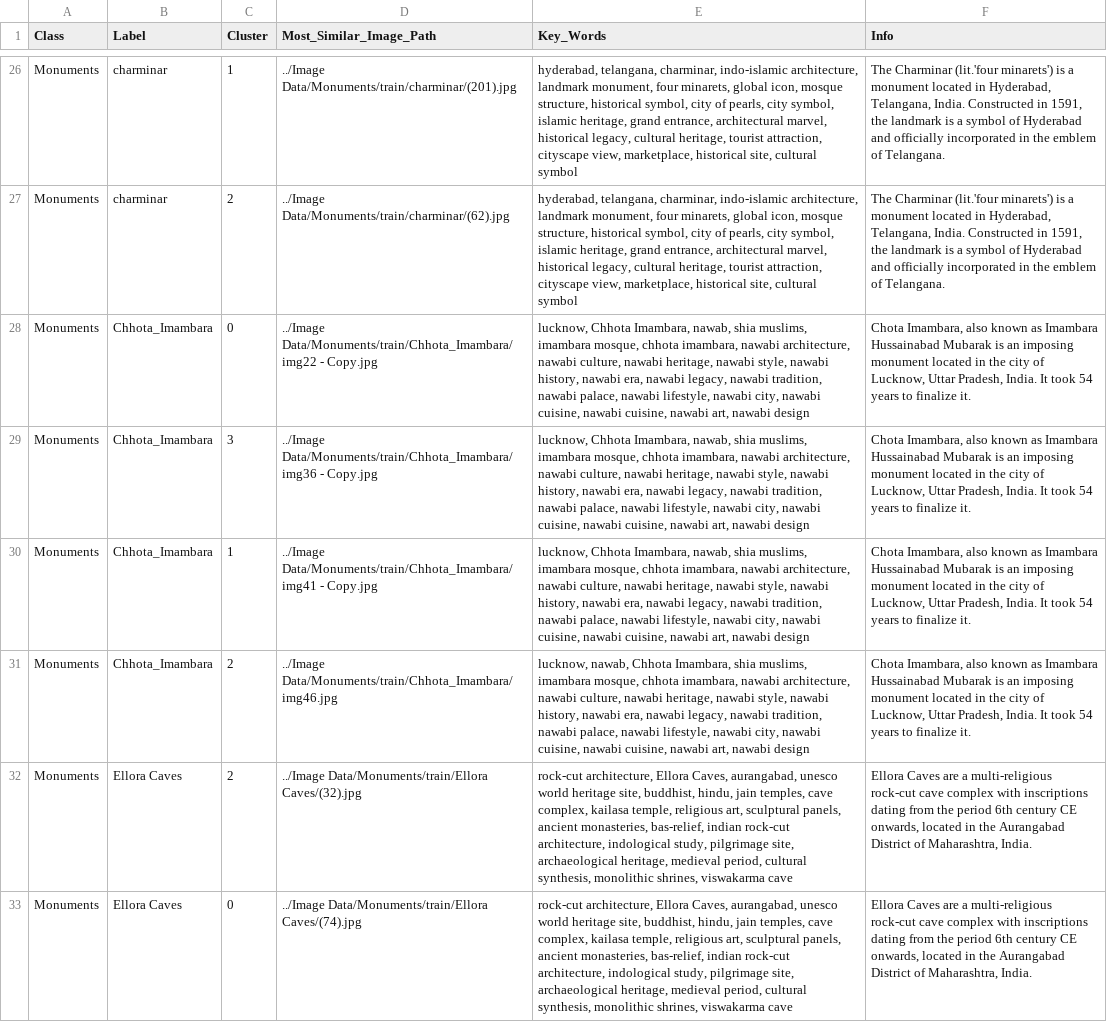
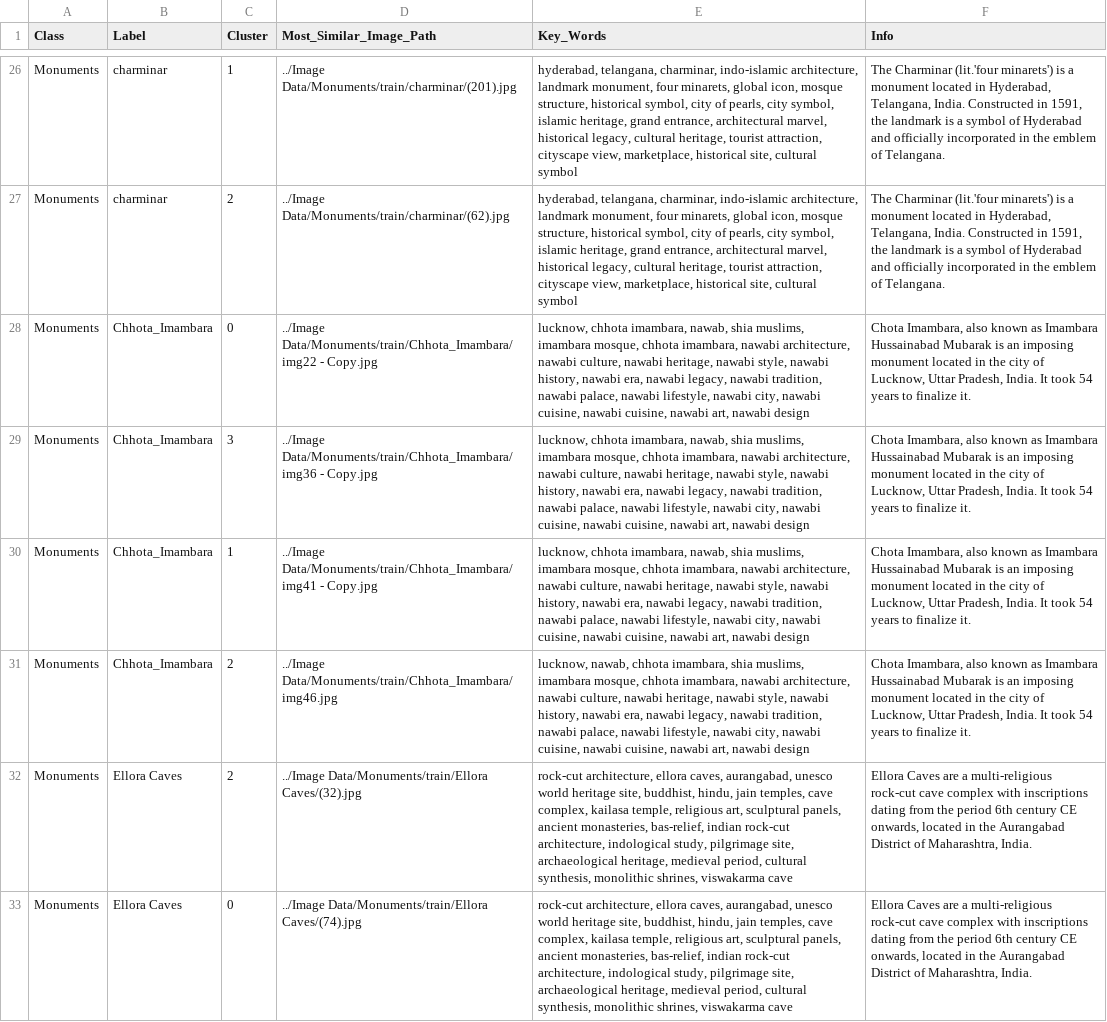
Before and after one commit to Hanoon02/Sanskriti, a CSV file: Application/data/Unique_image_text_mapping.csv, drawn as a sheet; only a part is shown, gaps mark what is left out; the diff covers the shown part only; the diff names each change by its address in the sheet, - before the commit and + after, or states it on an @@ line.

```diff
--- a/Application/data/Unique_image_text_mapping.csv
+++ b/Application/data/Unique_image_text_mapping.csv
-E28:E30 (Key_Words): lucknow, Chhota Imambara, nawab, shia…
+E28:E30 (Key_Words): lucknow, chhota imambara, nawab, shia…
-E31 (Key_Words): lucknow, nawab, Chhota Imambara, shia muslims,…
+E31 (Key_Words): lucknow, nawab, chhota imambara, shia muslims,…
-E32:E33 (Key_Words): rock-cut architecture, Ellora Caves, aurangabad, unesco…
+E32:E33 (Key_Words): rock-cut architecture, ellora caves, aurangabad, unesco…
```
Also changed, not shown: 35 edited cells elsewhere in this file, 48 other files.
